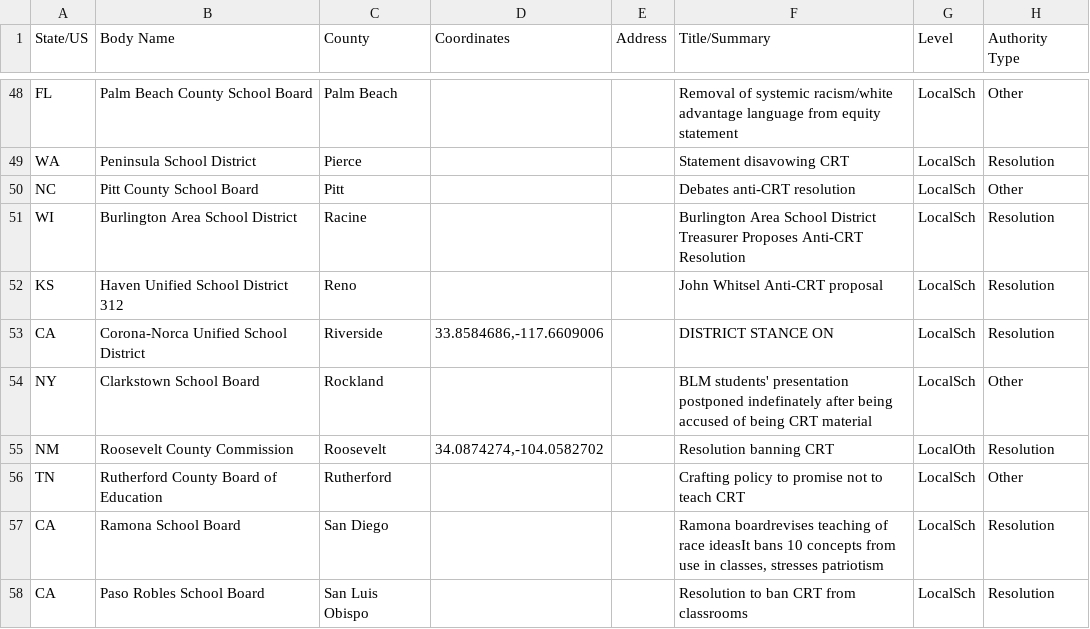
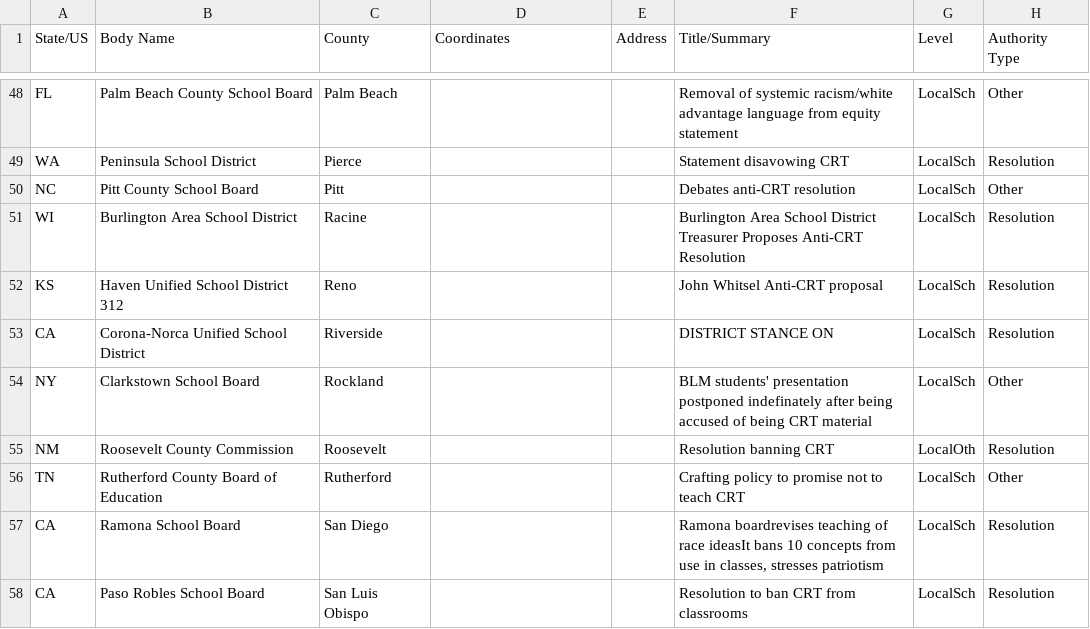
Before and after one commit to Hyperobjekt/crs, a CSV file: data/CRS_Test_Data.csv, drawn as a sheet; only a part is shown, gaps mark what is left out; the diff covers the shown part only; the diff names each change by its address in the sheet, - before the commit and + after, or states it on an @@ line.

```diff
--- a/data/CRS_Test_Data.csv
+++ b/data/CRS_Test_Data.csv
-D53 (Coordinates): 33.8584686,-117.6609006
+D53 (Coordinates): (empty)
-D55 (Coordinates): 34.0874274,-104.0582702
+D55 (Coordinates): (empty)
```
Also changed, not shown: 2 removed rows and 9 edited cells elsewhere in this file, 7 other files.
